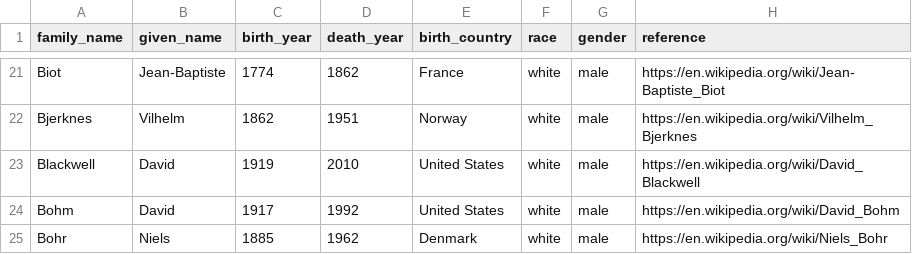
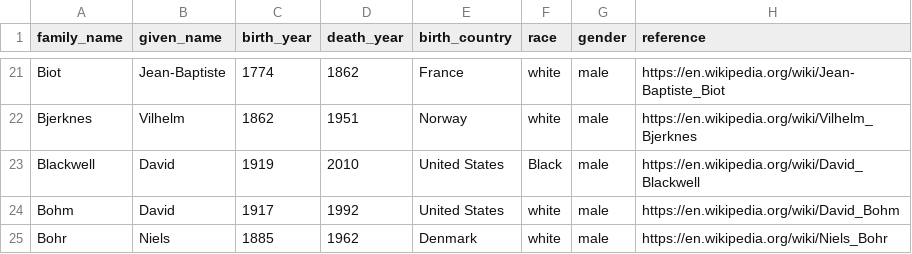
Before and after one commit to rkurchin/Nodariety.jl, a CSV file: data/nodes.csv, drawn as a sheet; only a part is shown, gaps mark what is left out.

```diff
--- a/data/nodes.csv
+++ b/data/nodes.csv
@@ -22,3 +22,3 @@ Biot,Jean-Baptiste,1774,1862,France,white,male,https://en.wikipedia.org/wiki/Jea
 Bjerknes,Vilhelm,1862,1951,Norway,white,male,https://en.wikipedia.org/wiki/Vilhelm_Bjerknes
-Blackwell,David,1919,2010,United States,white,male,https://en.wikipedia.org/wiki/David_Blackwell
+Blackwell,David,1919,2010,United States,Black,male,https://en.wikipedia.org/wiki/David_Blackwell
 Bohm,David,1917,1992,United States,white,male,https://en.wikipedia.org/wiki/David_Bohm
```
Also changed, not shown: 8 other files.
